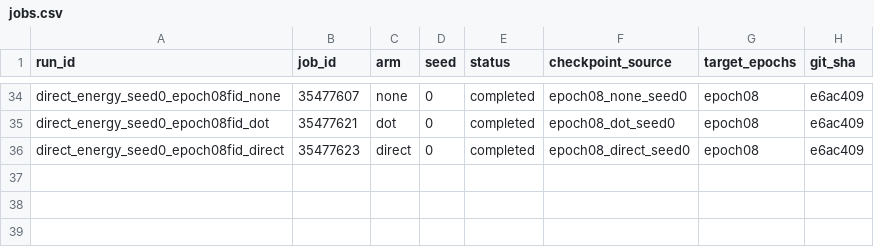
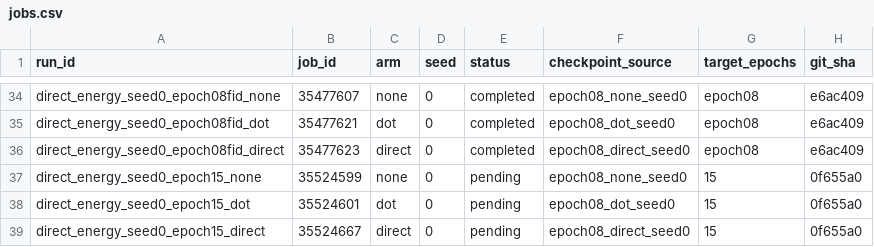
Before and after one commit to mdkrasnow/research-repo, a CSV file: projects/masked-EqM/results/direct_energy_longer_training/jobs.csv, drawn as a sheet; only a part is shown, gaps mark what is left out.

Commit message:
Launch epoch-fifteen continuation experiment

```diff
--- a/projects/masked-EqM/results/direct_energy_longer_training/jobs.csv
+++ b/projects/masked-EqM/results/direct_energy_longer_training/jobs.csv
@@ -36 +36,4 @@ direct_energy_seed0_epoch08fid_dot,35477621,dot,0,completed,epoch08_dot_seed0,ep
 direct_energy_seed0_epoch08fid_direct,35477623,direct,0,completed,epoch08_direct_seed0,epoch08,e6ac409
+direct_energy_seed0_epoch15_none,35524599,none,0,pending,epoch08_none_seed0,15,0f655a0
+direct_energy_seed0_epoch15_dot,35524601,dot,0,pending,epoch08_dot_seed0,15,0f655a0
+direct_energy_seed0_epoch15_direct,35524667,direct,0,pending,epoch08_direct_seed0,15,0f655a0
```
Also changed, not shown: 3 other files.
